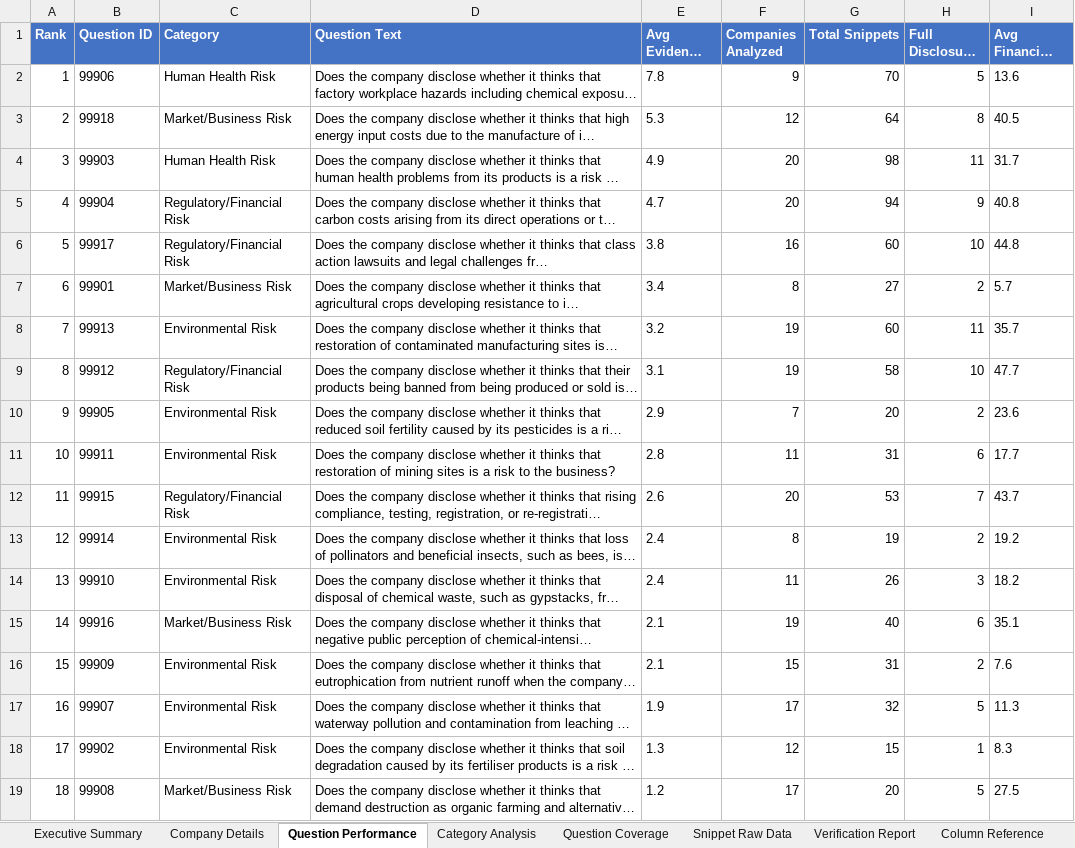
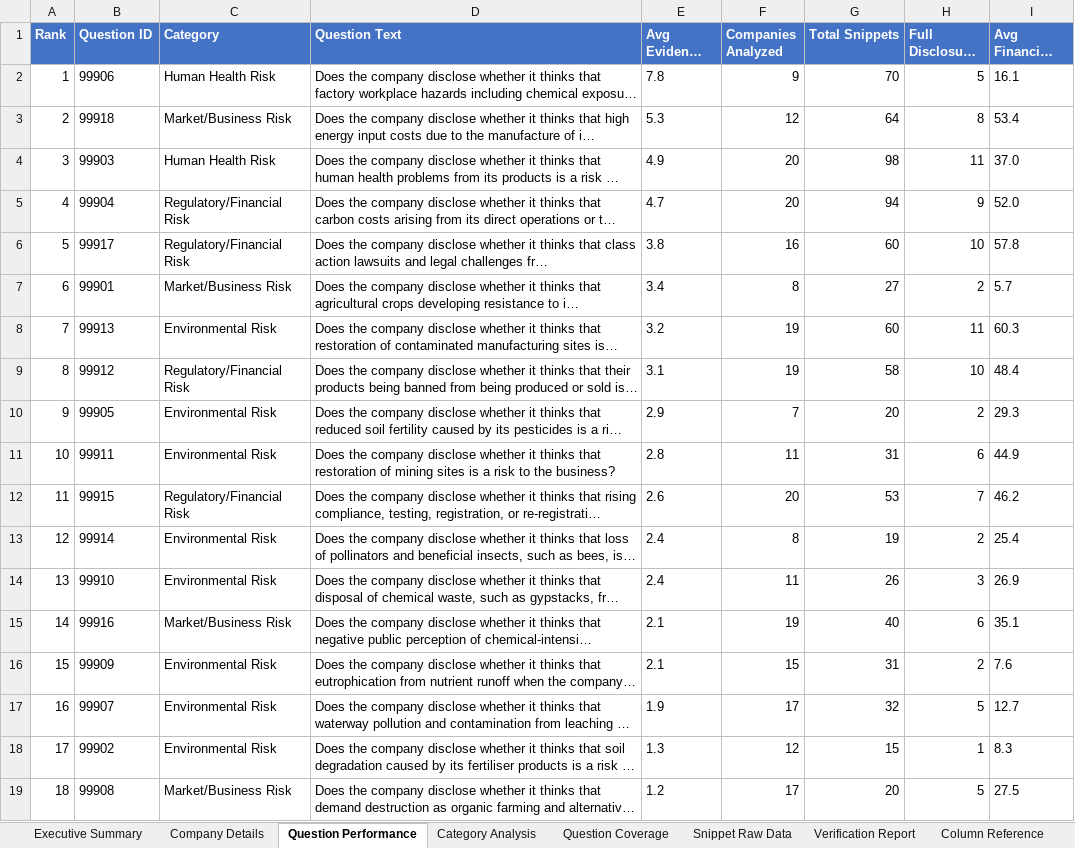
Before and after one commit to carbon-tracker-initiative/ag-verification-dashboard, an Excel workbook: reports/team_reviewed/team_reviewed_output.xlsx, sheet Question Performance, drawn as a sheet; long unchanged cells end in …; values as stored, in another font and other column widths than the file's, no borders; the diff names each change by its address in the sheet, - before the commit and + after, or states it on an @@ line.

Commit message:
fixed classification of financial type

```diff
--- a/reports/team_reviewed/team_reviewed_output.xlsx (sheet Question Performance)
+++ b/reports/team_reviewed/team_reviewed_output.xlsx (sheet Question Performance)
-I2 (Avg Financial Rate %): 13.6
+I2 (Avg Financial Rate %): 16.1
-I3 (Avg Financial Rate %): 40.5
+I3 (Avg Financial Rate %): 53.4
-I4 (Avg Financial Rate %): 31.7
+I4 (Avg Financial Rate %): 37.0
-I5 (Avg Financial Rate %): 40.8
+I5 (Avg Financial Rate %): 52.0
-I6 (Avg Financial Rate %): 44.8
+I6 (Avg Financial Rate %): 57.8
-I8 (Avg Financial Rate %): 35.7
+I8 (Avg Financial Rate %): 60.3
-I9 (Avg Financial Rate %): 47.7
+I9 (Avg Financial Rate %): 48.4
-I10 (Avg Financial Rate %): 23.6
+I10 (Avg Financial Rate %): 29.3
-I11 (Avg Financial Rate %): 17.7
+I11 (Avg Financial Rate %): 44.9
-I12 (Avg Financial Rate %): 43.7
+I12 (Avg Financial Rate %): 46.2
-I13 (Avg Financial Rate %): 19.2
+I13 (Avg Financial Rate %): 25.4
-I14 (Avg Financial Rate %): 18.2
+I14 (Avg Financial Rate %): 26.9
-I17 (Avg Financial Rate %): 11.3
+I17 (Avg Financial Rate %): 12.7
```
Also changed, not shown: sheet Snippet Raw Data, sheet Reviewer Annotations, sheet Category Analysis, sheet Company Details, sheet Executive Summary, 43 other files.
